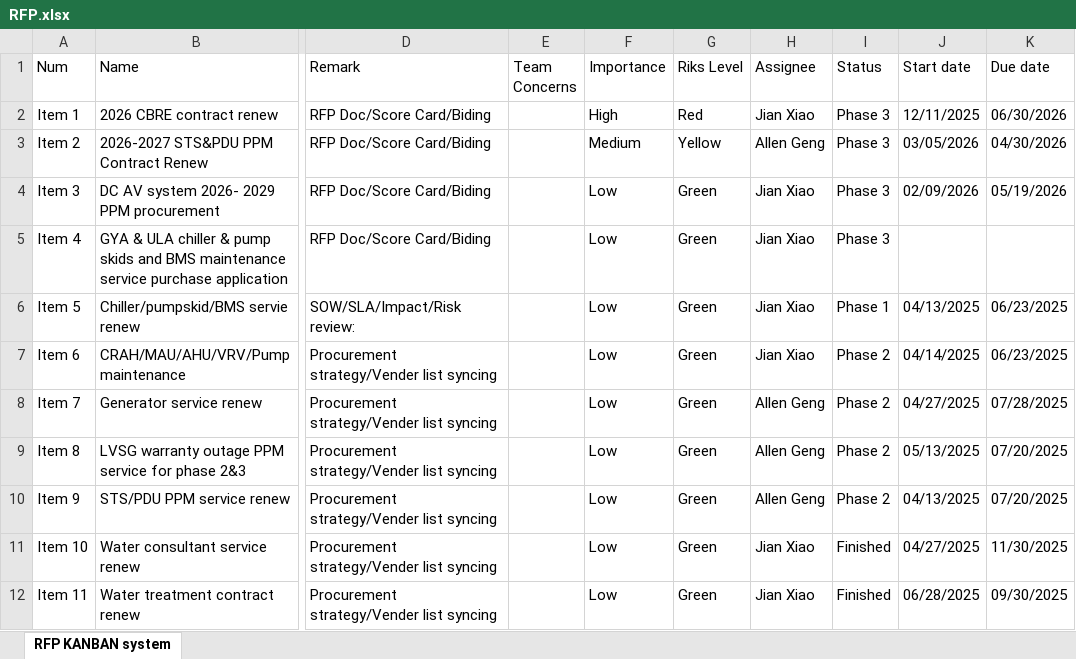
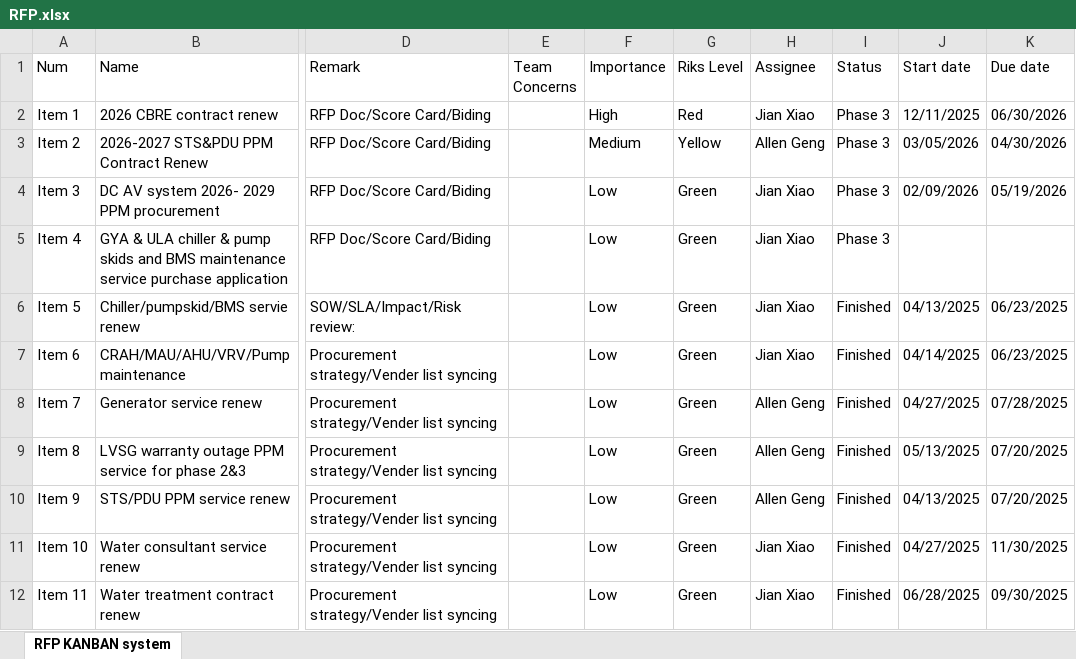
Before and after one commit to j2vhttcknq-max/RFP-new, an Excel workbook: RFP.xlsx, sheet RFP KANBAN system, drawn as a sheet; only a part is shown, gaps mark what is left out; values as stored, in another font and other column widths than the file's, no borders; the diff names each change by its address in the sheet, - before the commit and + after, or states it on an @@ line.

Commit message:
Add files via upload

```diff
--- a/RFP.xlsx (sheet RFP KANBAN system)
+++ b/RFP.xlsx (sheet RFP KANBAN system)
-I6 (Status): Phase 1
+I6 (Status): Finished
-I7:I10 (Status): Phase 2
+I7:I10 (Status): Finished
```
